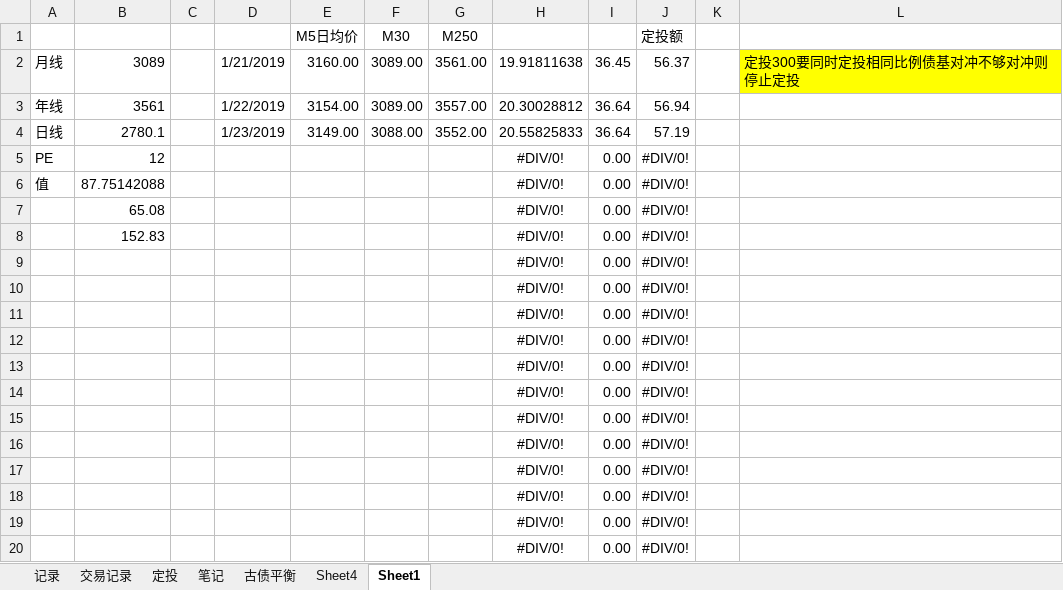
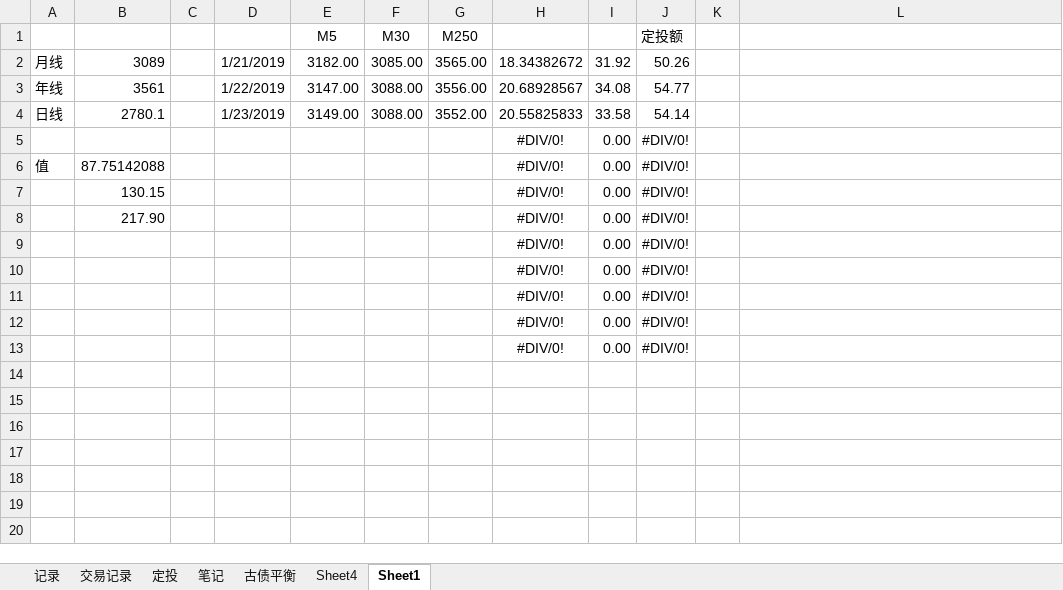
Before and after one commit to linking530/tushare, an Excel workbook: data/数据.xlsx, sheet Sheet1, drawn as a sheet; only a part is shown; the shorter side is filled out with more unchanged rows; values as stored, in another font and other column widths than the file's, no borders; the diff covers the shown part only; the diff names each change by its address in the sheet, - before the commit and + after, or states it on an @@ line.

Commit message:
Revert "11"
This reverts commit c26b18ce3bf466928aa88f52c55f3a87e065d063.

```diff
--- a/data/数据.xlsx (sheet Sheet1)
+++ b/data/数据.xlsx (sheet Sheet1)
-E1: M5日均价
+E1: M5
-E2 (M5): 3160.00
+E2 (M5): 3182.00
-F2 (M30): 3089.00
+F2 (M30): 3085.00
-G2 (M250): 3561.00
+G2 (M250): 3565.00
-H2: 19.91811638
+H2: 18.34382672
-I2: 36.45
+I2: 31.92
-J2 (定投额): 56.37
+J2 (定投额): 50.26
-L2: 定投300要同时定投相同比例债基对冲不够对冲则停止定投
+L2: (empty)
-L2 fill: #FFFF00
+L2 fill: none
-E3 (M5): 3154.00
+E3 (M5): 3147.00
-F3 (M30): 3089.00
+F3 (M30): 3088.00
-G3 (M250): 3557.00
+G3 (M250): 3556.00
-H3: 20.30028812
+H3: 20.68928567
-I3: 36.64
+I3: 34.08
-J3 (定投额): 56.94
+J3 (定投额): 54.77
-I4: 36.64
+I4: 33.58
-J4 (定投额): 57.19
+J4 (定投额): 54.14
-A5: PE
+A5: (empty)
-B5: 12
+B5: (empty)
-B7: 65.08
+B7: 130.15
-B8: 152.83
+B8: 217.90
-row 9:  |  |  |  |  |  |  | #DIV/0! | 0.00 | #DIV/0!
-row 10:  |  |  |  |  |  |  | #DIV/0! | 0.00 | #DIV/0!
-row 11:  |  |  |  |  |  |  | #DIV/0! | 0.00 | #DIV/0!
-row 12:  |  |  |  |  |  |  | #DIV/0! | 0.00 | #DIV/0!
-row 13:  |  |  |  |  |  |  | #DIV/0! | 0.00 | #DIV/0!
-row 14:  |  |  |  |  |  |  | #DIV/0! | 0.00 | #DIV/0!
-row 15:  |  |  |  |  |  |  | #DIV/0! | 0.00 | #DIV/0!
-row 16:  |  |  |  |  |  |  | #DIV/0! | 0.00 | #DIV/0!
-row 17:  |  |  |  |  |  |  | #DIV/0! | 0.00 | #DIV/0!
-row 18:  |  |  |  |  |  |  | #DIV/0! | 0.00 | #DIV/0!
-row 19:  |  |  |  |  |  |  | #DIV/0! | 0.00 | #DIV/0!
-row 20:  |  |  |  |  |  |  | #DIV/0! | 0.00 | #DIV/0!
```
Also changed, not shown: 7 removed rows elsewhere in this sheet, formulas that keep their value.
